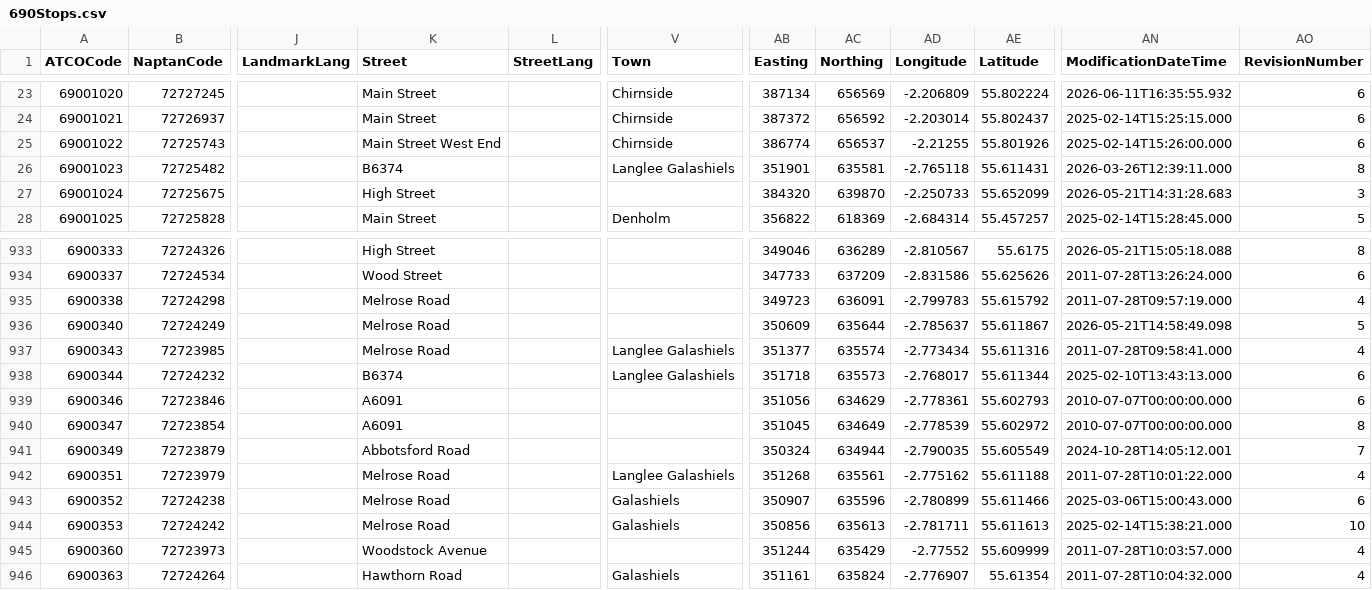
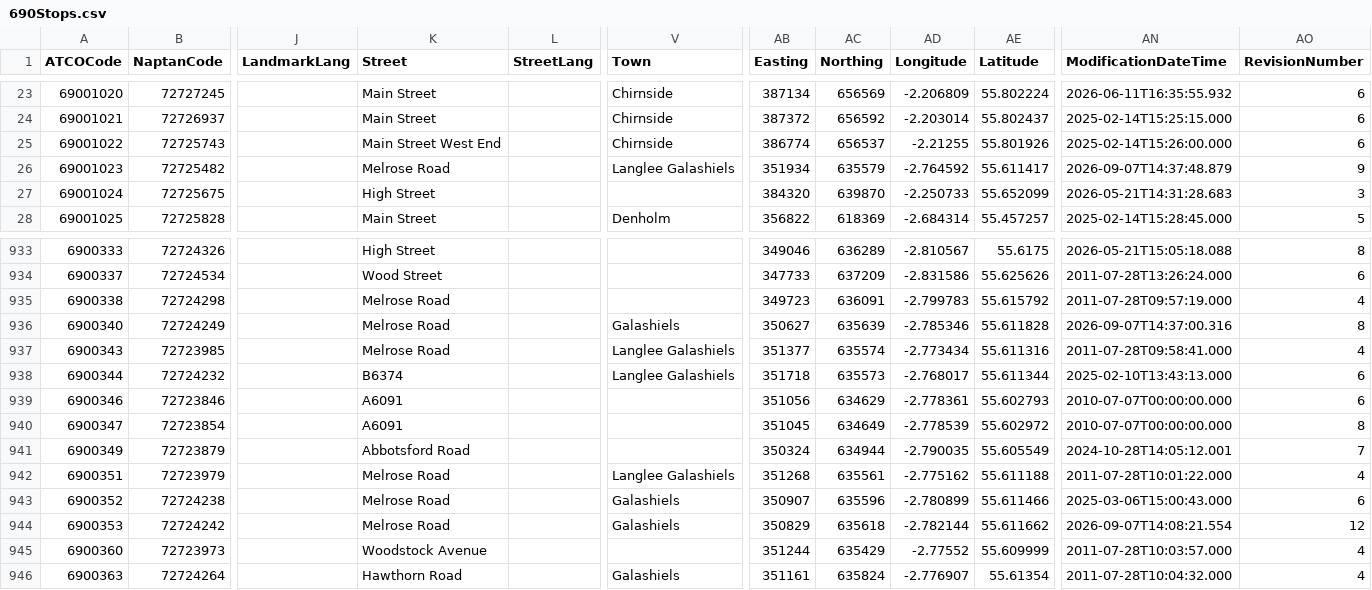
Before and after one commit to ldjb/naptan-nptg-history, a CSV file: 690Stops.csv, drawn as a sheet; only a part is shown, gaps mark what is left out; the diff names each change by its address in the sheet, - before the commit and + after, or states it on an @@ line.

```diff
--- a/690Stops.csv
+++ b/690Stops.csv
-K26 (Street): B6374
+K26 (Street): Melrose Road
-AB26 (Easting): 351901
+AB26 (Easting): 351934
-AC26 (Northing): 635581
+AC26 (Northing): 635579
-AD26 (Longitude): -2.765118
+AD26 (Longitude): -2.764592
-AE26 (Latitude): 55.611431
+AE26 (Latitude): 55.611417
-AN26 (ModificationDateTime): 2026-03-26T12:39:11.000
+AN26 (ModificationDateTime): 2026-09-07T14:37:48.879
-AO26 (RevisionNumber): 8
+AO26 (RevisionNumber): 9
-V936 (Town): (empty)
+V936 (Town): Galashiels
-AB936 (Easting): 350609
+AB936 (Easting): 350627
-AC936 (Northing): 635644
+AC936 (Northing): 635639
-AD936 (Longitude): -2.785637
+AD936 (Longitude): -2.785346
-AE936 (Latitude): 55.611867
+AE936 (Latitude): 55.611828
-AN936 (ModificationDateTime): 2026-05-21T14:58:49.098
+AN936 (ModificationDateTime): 2026-09-07T14:37:00.316
-AO936 (RevisionNumber): 5
+AO936 (RevisionNumber): 8
-AB944 (Easting): 350856
+AB944 (Easting): 350829
-AC944 (Northing): 635613
+AC944 (Northing): 635618
-AD944 (Longitude): -2.781711
+AD944 (Longitude): -2.782144
-AE944 (Latitude): 55.611613
+AE944 (Latitude): 55.611662
-AN944 (ModificationDateTime): 2025-02-14T15:38:21.000
+AN944 (ModificationDateTime): 2026-09-07T14:08:21.554
-AO944 (RevisionNumber): 10
+AO944 (RevisionNumber): 12
```
Also changed, not shown: 230Stops.csv, 551Stops.csv, 5 other files.
